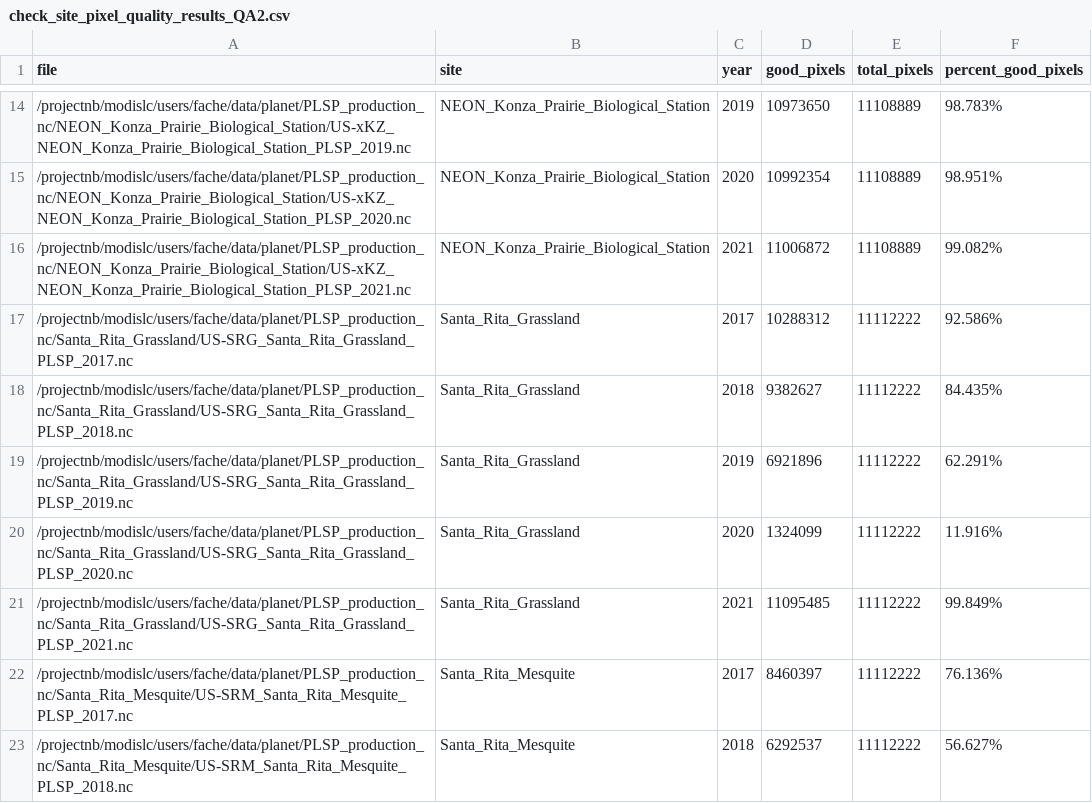
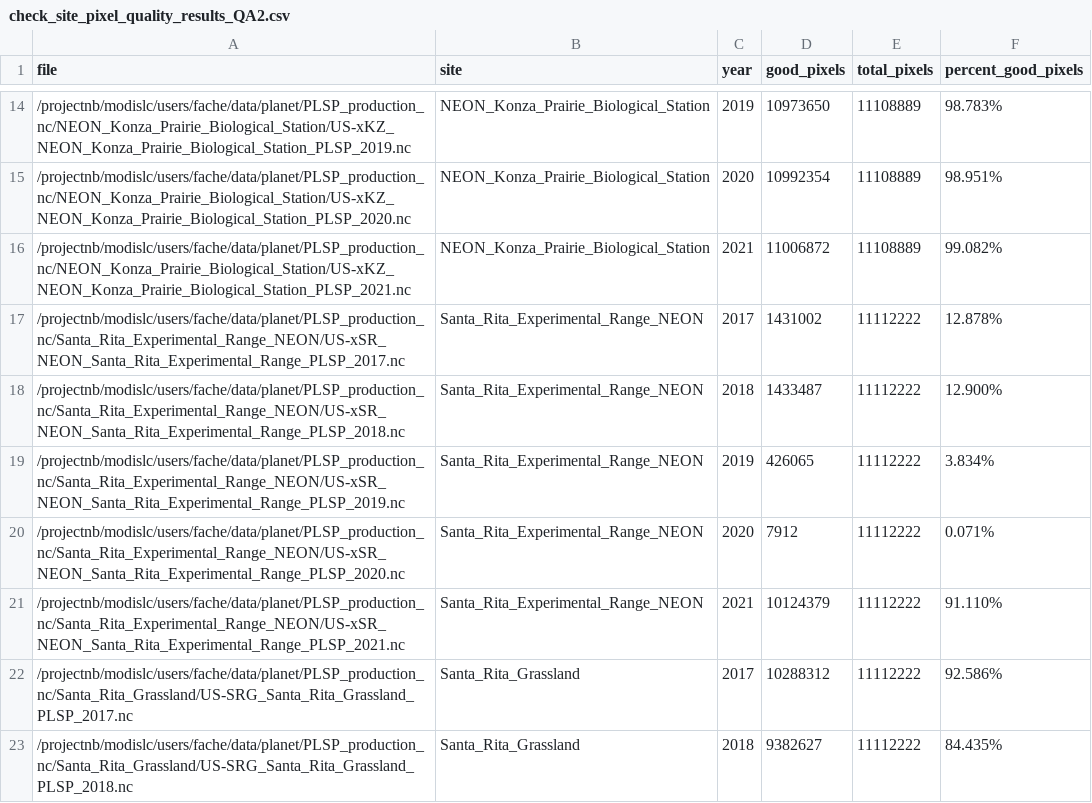
Before and after one commit to alexanderfache6/PLSP, a CSV file: code/code_lsp_analysis/check_site_pixel_quality_results_QA2.csv, drawn as a sheet; only a part is shown, gaps mark what is left out; the shorter side is filled out with more unchanged rows.

Commit message:
check_site_pixel_quality_results_QA rerun

```diff
--- a/code/code_lsp_analysis/check_site_pixel_quality_results_QA2.csv
+++ b/code/code_lsp_analysis/check_site_pixel_quality_results_QA2.csv
@@ -16,2 +16,7 @@ file,site,year,good_pixels,total_pixels,percent_good_pixels
 /projectnb/modislc/users/fache/data/planet/PLSP_production_nc/NEON_Konza_Prairie_Biological_Station/US-xKZ_NEON_Konza_Prairie_Biological_Station_PLSP_2021.nc,NEON_Konza_Prairie_Biological_Station,2021,11006872,11108889,99.082%
+/projectnb/modislc/users/fache/data/planet/PLSP_production_nc/Santa_Rita_Experimental_Range_NEON/US-xSR_NEON_Santa_Rita_Experimental_Range_PLSP_2017.nc,Santa_Rita_Experimental_Range_NEON,2017,1431002,11112222,12.878%
+/projectnb/modislc/users/fache/data/planet/PLSP_production_nc/Santa_Rita_Experimental_Range_NEON/US-xSR_NEON_Santa_Rita_Experimental_Range_PLSP_2018.nc,Santa_Rita_Experimental_Range_NEON,2018,1433487,11112222,12.900%
+/projectnb/modislc/users/fache/data/planet/PLSP_production_nc/Santa_Rita_Experimental_Range_NEON/US-xSR_NEON_Santa_Rita_Experimental_Range_PLSP_2019.nc,Santa_Rita_Experimental_Range_NEON,2019,426065,11112222,3.834%
+/projectnb/modislc/users/fache/data/planet/PLSP_production_nc/Santa_Rita_Experimental_Range_NEON/US-xSR_NEON_Santa_Rita_Experimental_Range_PLSP_2020.nc,Santa_Rita_Experimental_Range_NEON,2020,7912,11112222,0.071%
+/projectnb/modislc/users/fache/data/planet/PLSP_production_nc/Santa_Rita_Experimental_Range_NEON/US-xSR_NEON_Santa_Rita_Experimental_Range_PLSP_2021.nc,Santa_Rita_Experimental_Range_NEON,2021,10124379,11112222,91.110%
 /projectnb/modislc/users/fache/data/planet/PLSP_production_nc/Santa_Rita_Grassland/US-SRG_Santa_Rita_Grassland_PLSP_2017.nc,Santa_Rita_Grassland,2017,10288312,11112222,92.586%
```
Also changed, not shown: code/code_lsp_analysis/check_site_pixel_quality_results_QA1.csv, code/code_lsp_analysis/check_site_pixel_quality_results_QA3.csv, 3 other files.
